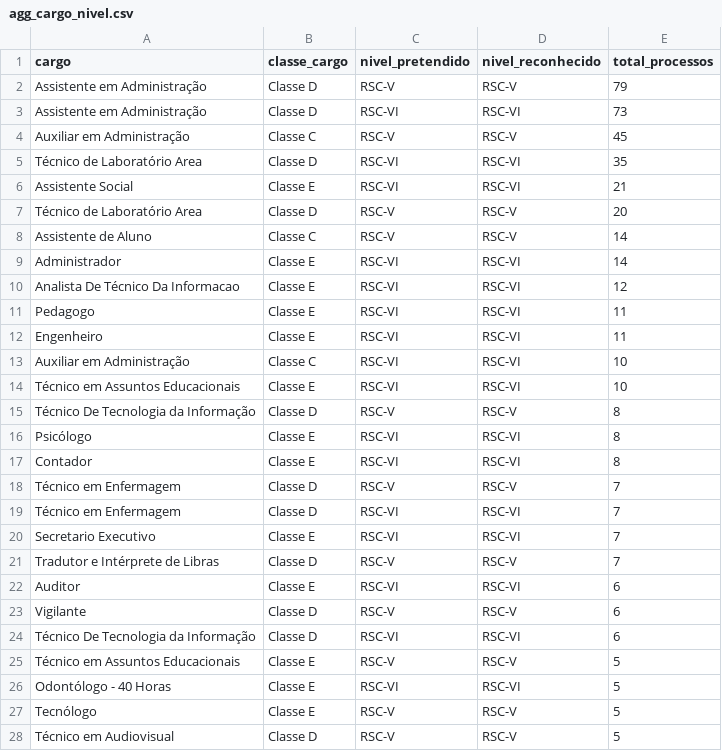
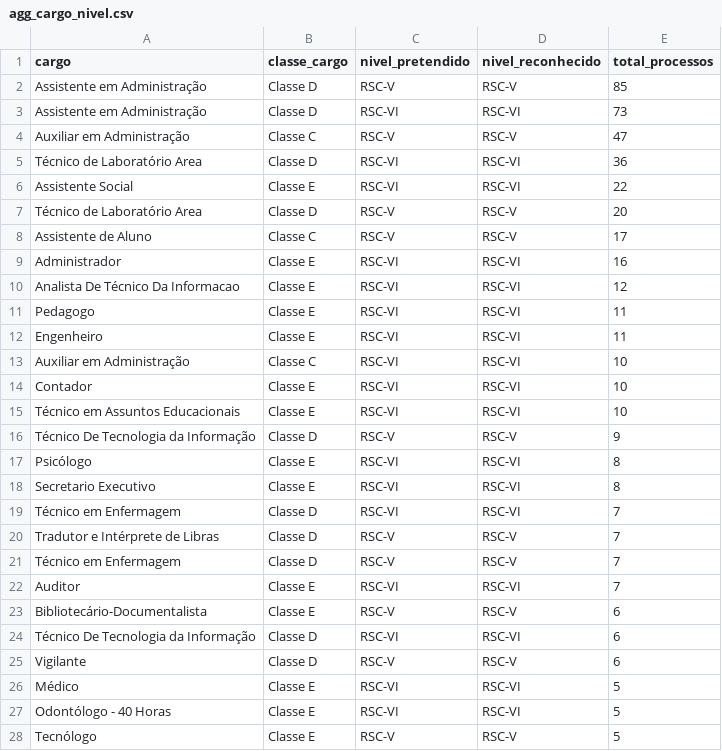
Before and after one commit to kelsoncm/memoriais-avaliados, a CSV file: docs/data/agg_cargo_nivel.csv, drawn as a sheet; only a part is shown; the shorter side is filled out with more unchanged rows; the diff covers the shown part only.

```diff
--- a/docs/data/agg_cargo_nivel.csv
+++ b/docs/data/agg_cargo_nivel.csv
@@ -1,10 +1,10 @@
 cargo,classe_cargo,nivel_pretendido,nivel_reconhecido,total_processos
-Assistente em Administração,Classe D,RSC-V,RSC-V,79
+Assistente em Administração,Classe D,RSC-V,RSC-V,85
 Assistente em Administração,Classe D,RSC-VI,RSC-VI,73
-Auxiliar em Administração,Classe C,RSC-V,RSC-V,45
-Técnico de Laboratório Area,Classe D,RSC-VI,RSC-VI,35
-Assistente Social,Classe E,RSC-VI,RSC-VI,21
+Auxiliar em Administração,Classe C,RSC-V,RSC-V,47
+Técnico de Laboratório Area,Classe D,RSC-VI,RSC-VI,36
+Assistente Social,Classe E,RSC-VI,RSC-VI,22
 Técnico de Laboratório Area,Classe D,RSC-V,RSC-V,20
-Assistente de Aluno,Classe C,RSC-V,RSC-V,14
-Administrador,Classe E,RSC-VI,RSC-VI,14
+Assistente de Aluno,Classe C,RSC-V,RSC-V,17
+Administrador,Classe E,RSC-VI,RSC-VI,16
 Analista De Técnico Da Informacao,Classe E,RSC-VI,RSC-VI,12
@@ -13,14 +13,15 @@ Engenheiro,Classe E,RSC-VI,RSC-VI,11
 Auxiliar em Administração,Classe C,RSC-VI,RSC-VI,10
+Contador,Classe E,RSC-VI,RSC-VI,10
 Técnico em Assuntos Educacionais,Classe E,RSC-VI,RSC-VI,10
-Técnico De Tecnologia da Informação,Classe D,RSC-V,RSC-V,8
+Técnico De Tecnologia da Informação,Classe D,RSC-V,RSC-V,9
 Psicólogo,Classe E,RSC-VI,RSC-VI,8
-Contador,Classe E,RSC-VI,RSC-VI,8
+Secretario Executivo,Classe E,RSC-VI,RSC-VI,8
+Técnico em Enfermagem,Classe D,RSC-VI,RSC-VI,7
+Tradutor e Intérprete de Libras,Classe D,RSC-V,RSC-V,7
 Técnico em Enfermagem,Classe D,RSC-V,RSC-V,7
-Técnico em Enfermagem,Classe D,RSC-VI,RSC-VI,7
-Secretario Executivo,Classe E,RSC-VI,RSC-VI,7
-Tradutor e Intérprete de Libras,Classe D,RSC-V,RSC-V,7
-Auditor,Classe E,RSC-VI,RSC-VI,6
+Auditor,Classe E,RSC-VI,RSC-VI,7
+Bibliotecário-Documentalista,Classe E,RSC-V,RSC-V,6
+Técnico De Tecnologia da Informação,Classe D,RSC-VI,RSC-VI,6
 Vigilante,Classe D,RSC-V,RSC-V,6
-Técnico De Tecnologia da Informação,Classe D,RSC-VI,RSC-VI,6
-Técnico em Assuntos Educacionais,Classe E,RSC-V,RSC-V,5
+Médico,Classe E,RSC-VI,RSC-VI,5
 Odontólogo - 40 Horas,Classe E,RSC-VI,RSC-VI,5
```
Also changed, not shown: 5 added rows, 4 removed rows, 16 moved rows and 13 edited cells elsewhere in this file, docs/data/agg_campus_mes.csv, docs/data/fato_anonimo.csv, 2 other files.
